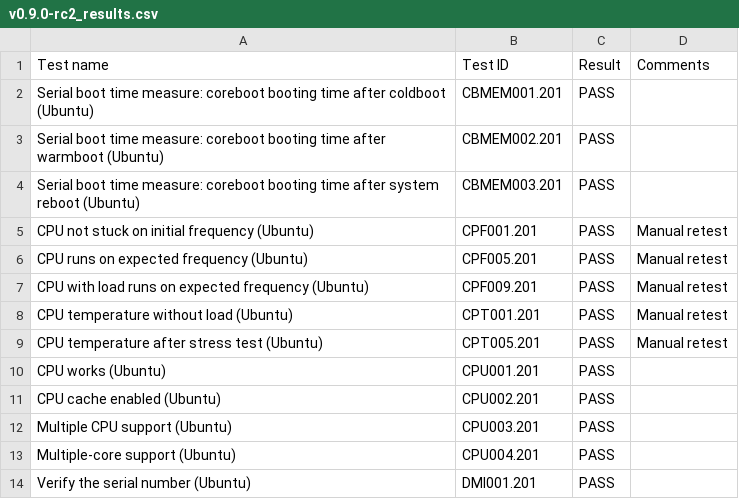
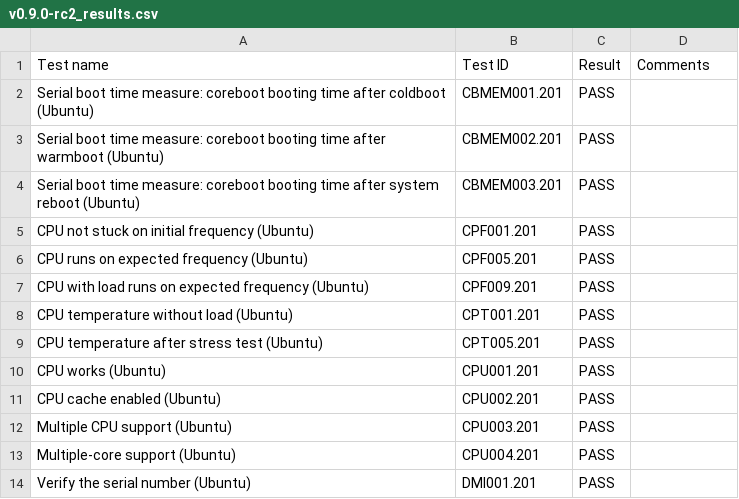
Before and after one commit to Dasharo/osfv-results, a CSV file: boards/ASRock/TURIND8UD-2T-X550/v0.9.0-rc2_results.csv, drawn as a sheet; only a part is shown.

Commit message:
boards/ASRock/TURIND8UD-2T-X550: Remove non-issue comments
Signed-off-by: Michał Kopeć <michal.kopec@3mdeb.com>

```diff
--- a/boards/ASRock/TURIND8UD-2T-X550/v0.9.0-rc2_results.csv
+++ b/boards/ASRock/TURIND8UD-2T-X550/v0.9.0-rc2_results.csv
@@ -4,7 +4,7 @@ Test name,Test ID,Result,Comments
 "Serial boot time measure: coreboot booting time after system reboot (Ubuntu)",CBMEM003.201,PASS,
-"CPU not stuck on initial frequency (Ubuntu)",CPF001.201,PASS,"Manual retest"
-"CPU runs on expected frequency (Ubuntu)",CPF005.201,PASS,"Manual retest"
-"CPU with load runs on expected frequency (Ubuntu)",CPF009.201,PASS,"Manual retest"
-"CPU temperature without load (Ubuntu)",CPT001.201,PASS,"Manual retest"
-"CPU temperature after stress test (Ubuntu)",CPT005.201,PASS,"Manual retest"
+"CPU not stuck on initial frequency (Ubuntu)",CPF001.201,PASS,
+"CPU runs on expected frequency (Ubuntu)",CPF005.201,PASS,
+"CPU with load runs on expected frequency (Ubuntu)",CPF009.201,PASS,
+"CPU temperature without load (Ubuntu)",CPT001.201,PASS,
+"CPU temperature after stress test (Ubuntu)",CPT005.201,PASS,
 "CPU works (Ubuntu)",CPU001.201,PASS,
```
